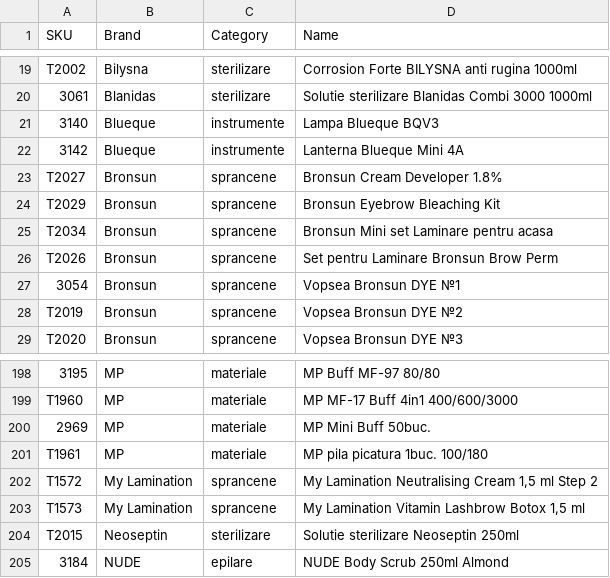
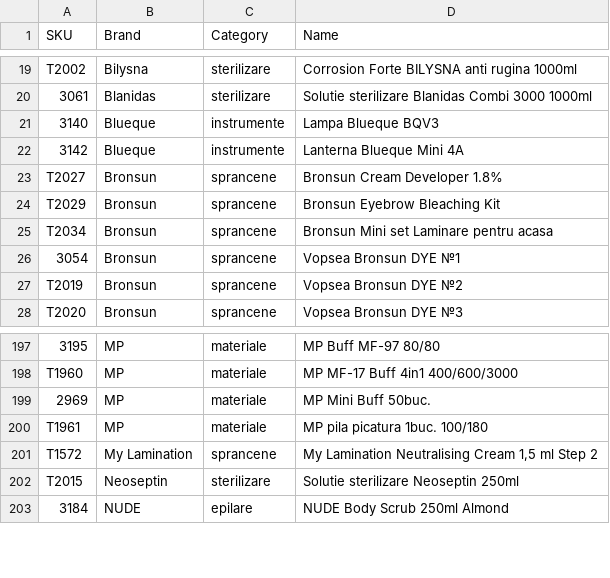
Before and after one commit to Delewer/nailmania, a CSV file: products-without-photos.csv, drawn as a sheet; only a part is shown, gaps mark what is left out; the diff names each change by its address in the sheet, - before the commit and + after, or states it on an @@ line.

```diff
--- a/products-without-photos.csv
+++ b/products-without-photos.csv
-row 26: T2026 | Bronsun | sprancene | Set pentru Laminare Bronsun Brow Perm
-row 203: T1573 | My Lamination | sprancene | My Lamination Vitamin Lashbrow Botox 1,5 ml
```
Also changed, not shown: photos.csv, 1 other file.
